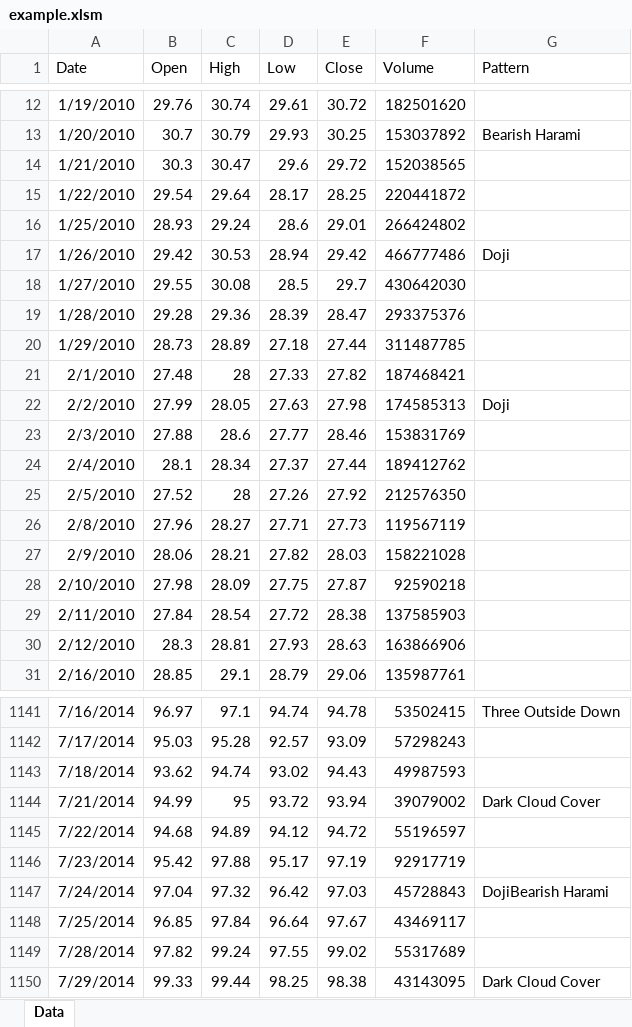
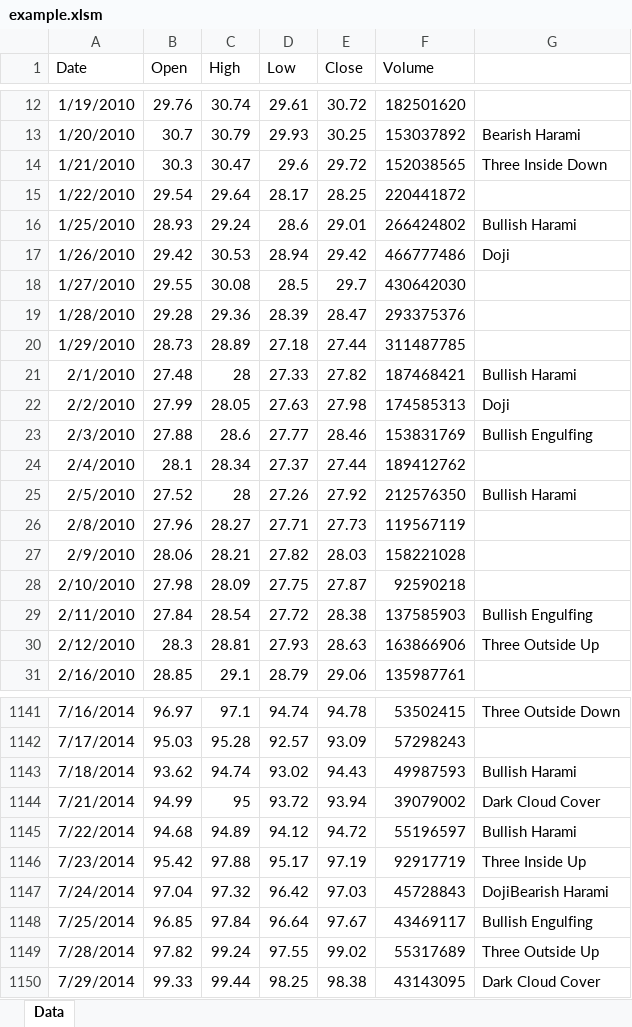
Before and after one commit to gslinger/CandlestickPatterns, an Excel workbook: example.xlsm, sheet Data, drawn as a sheet; only a part is shown, gaps mark what is left out; values as stored, in another font and other column widths than the file's, no borders; charts and pictures not drawn; the diff covers the shown part only; the diff names each change by its address in the sheet, - before the commit and + after, or states it on an @@ line.

```diff
--- a/example.xlsm (sheet Data)
+++ b/example.xlsm (sheet Data)
-G1: Pattern
+G1: (empty)
-G14: (empty)
+G14: Three Inside Down
-G16: (empty)
+G16: Bullish Harami
-G21: (empty)
+G21: Bullish Harami
-G23: (empty)
+G23: Bullish Engulfing
-G25: (empty)
+G25: Bullish Harami
-G29: (empty)
+G29: Bullish Engulfing
-G30: (empty)
+G30: Three Outside Up
-G1143: (empty)
+G1143: Bullish Harami
-G1145: (empty)
+G1145: Bullish Harami
-G1146: (empty)
+G1146: Three Inside Up
-G1148: (empty)
+G1148: Bullish Engulfing
-G1149: (empty)
+G1149: Three Outside Up
```
Also changed, not shown: 262 edited cells elsewhere in this sheet, charts or pictures, 2 other files.
